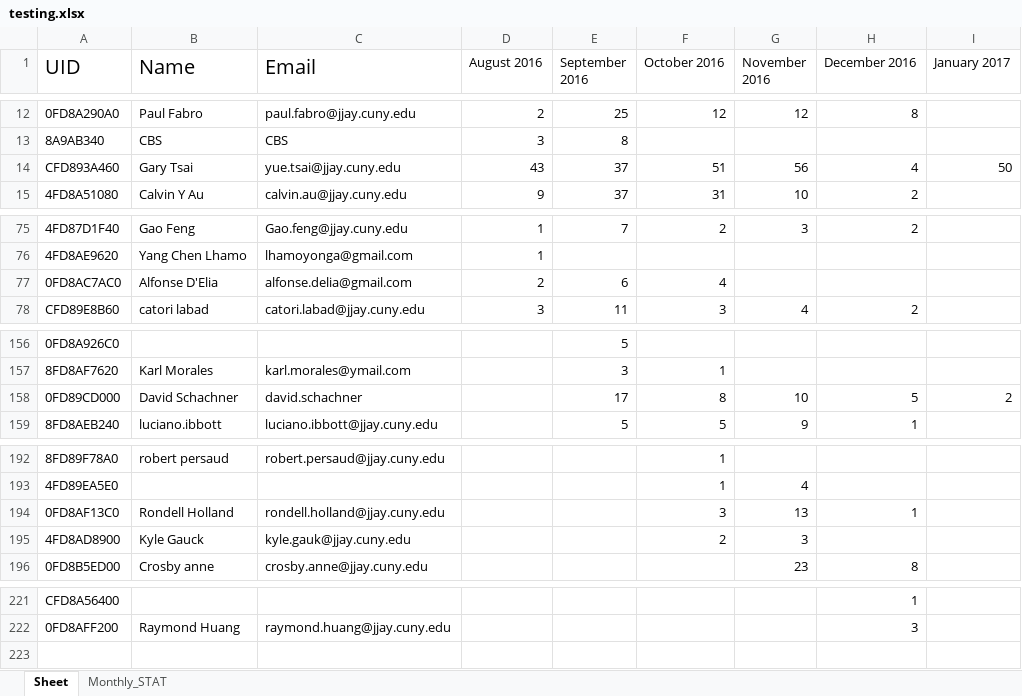
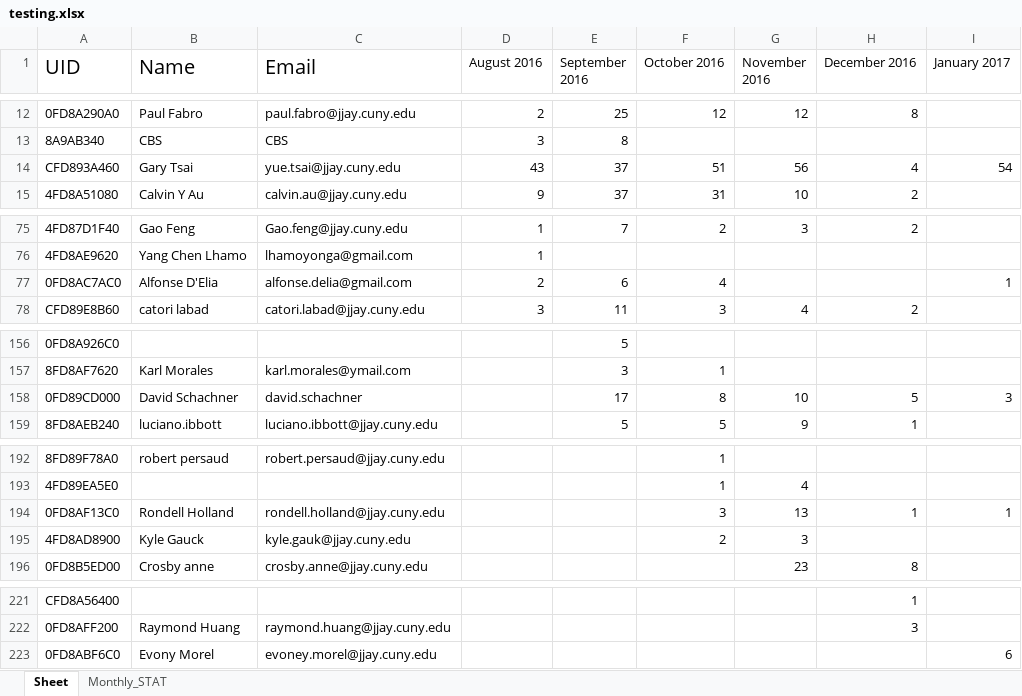
Before and after one commit to learnForMe/summer_project, an Excel workbook: testing.xlsx, sheet Sheet, drawn as a sheet; only a part is shown, gaps mark what is left out; values as stored, in another font and other column widths than the file's, no borders; the diff names each change by its address in the sheet, - before the commit and + after, or states it on an @@ line.

```diff
--- a/testing.xlsx (sheet Sheet)
+++ b/testing.xlsx (sheet Sheet)
-I14 (January 2017): 50
+I14 (January 2017): 54
-I77 (January 2017): (empty)
+I77 (January 2017): 1
-I158 (January 2017): 2
+I158 (January 2017): 3
-I194 (January 2017): (empty)
+I194 (January 2017): 1
+row 223: 0FD8ABF6C0 | Evony Morel | evoney.morel@jjay.cuny.edu |  |  |  |  |  | 6
```
Also changed, not shown: sheet Monthly_STAT, report.xlsx, 24 other files.
